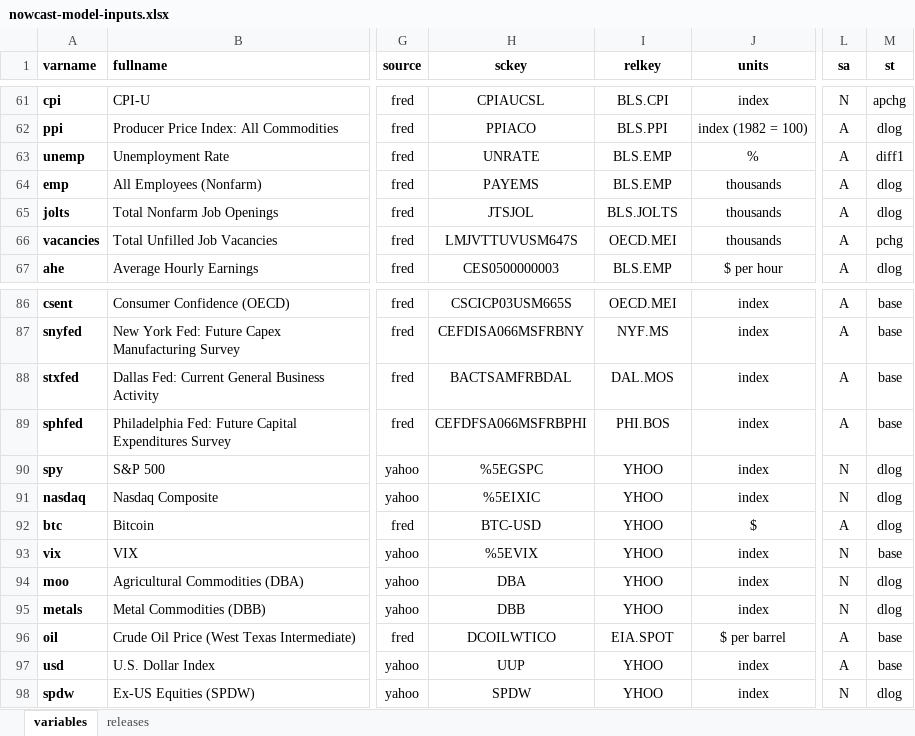
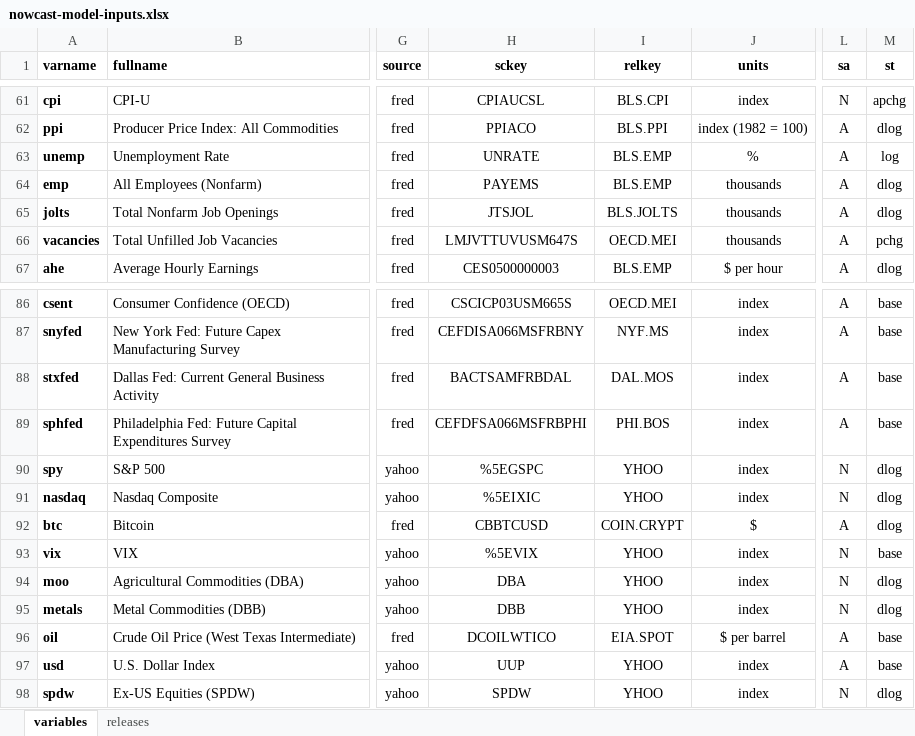
Before and after one commit to bongohead/econforecasting-r, an Excel workbook: modules/nowcast-model/nowcast-model-inputs.xlsx, sheet variables, drawn as a sheet; only a part is shown, gaps mark what is left out; values as stored, in another font and other column widths than the file's, no borders; conditional formats and table styles not drawn; the diff names each change by its address in the sheet, - before the commit and + after, or states it on an @@ line.

```diff
--- a/modules/nowcast-model/nowcast-model-inputs.xlsx (sheet variables)
+++ b/modules/nowcast-model/nowcast-model-inputs.xlsx (sheet variables)
-M63 (st): diff1
+M63 (st): log
-H92 (sckey): BTC-USD
+H92 (sckey): CBBTCUSD
-I92 (relkey): YHOO
+I92 (relkey): COIN.CRYPT
```
Also changed, not shown: 1 other file.
